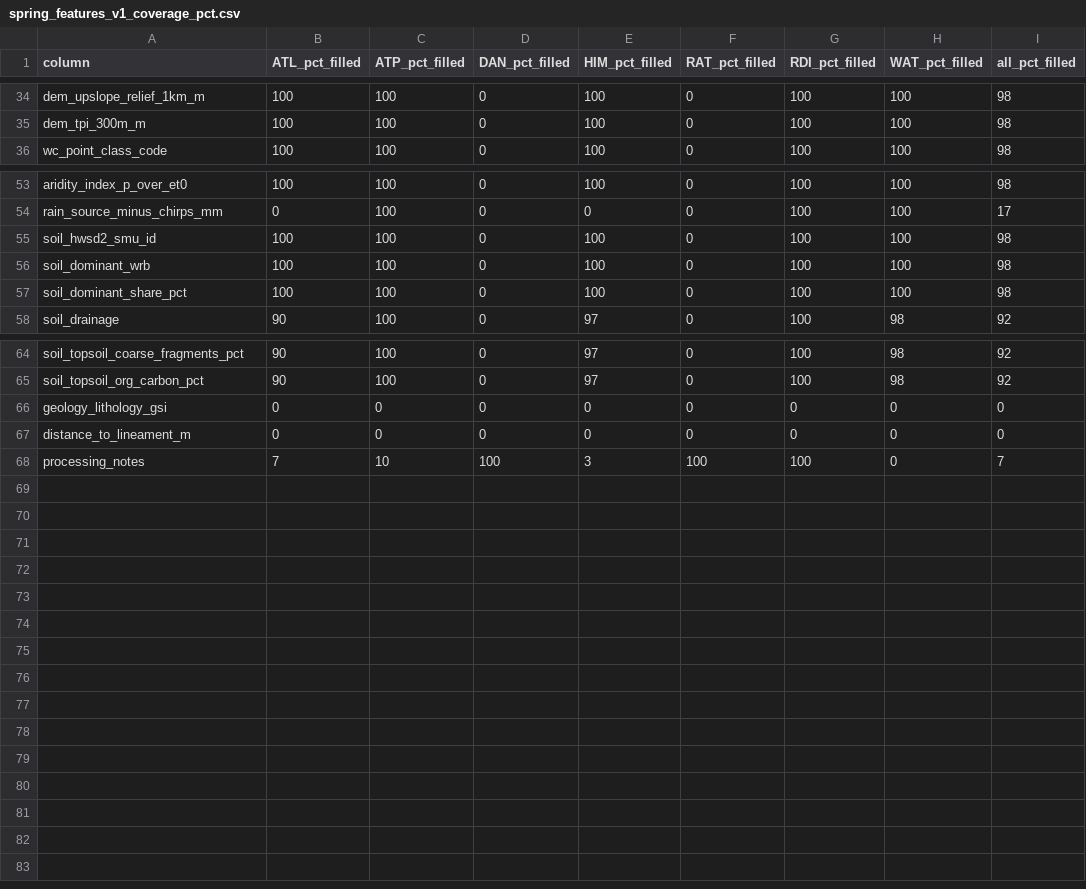
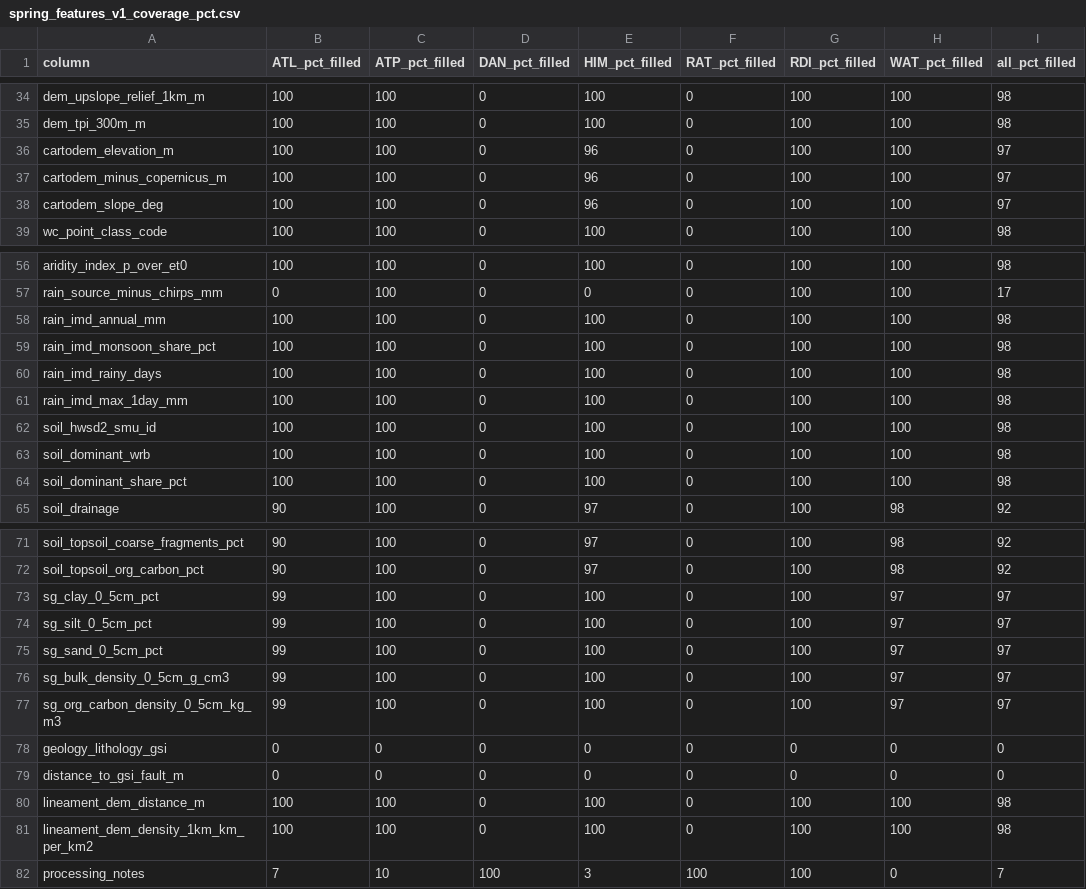
Before and after one commit to Abhishek-R09/rdi-watsan-springshed-decision-support, a CSV file: data/02_processed/spring_features/spring_features_v1_coverage_pct.csv, drawn as a sheet; only a part is shown, gaps mark what is left out.

```diff
--- a/data/02_processed/spring_features/spring_features_v1_coverage_pct.csv
+++ b/data/02_processed/spring_features/spring_features_v1_coverage_pct.csv
@@ -35,2 +35,5 @@ dem_upslope_relief_1km_m,100,100,0,100,0,100,100,98
 dem_tpi_300m_m,100,100,0,100,0,100,100,98
+cartodem_elevation_m,100,100,0,96,0,100,100,97
+cartodem_minus_copernicus_m,100,100,0,96,0,100,100,97
+cartodem_slope_deg,100,100,0,96,0,100,100,97
 wc_point_class_code,100,100,0,100,0,100,100,98
@@ -54,2 +57,6 @@ aridity_index_p_over_et0,100,100,0,100,0,100,100,98
 rain_source_minus_chirps_mm,0,100,0,0,0,100,100,17
+rain_imd_annual_mm,100,100,0,100,0,100,100,98
+rain_imd_monsoon_share_pct,100,100,0,100,0,100,100,98
+rain_imd_rainy_days,100,100,0,100,0,100,100,98
+rain_imd_max_1day_mm,100,100,0,100,0,100,100,98
 soil_hwsd2_smu_id,100,100,0,100,0,100,100,98
@@ -65,4 +72,11 @@ soil_topsoil_coarse_fragments_pct,90,100,0,97,0,100,98,92
 soil_topsoil_org_carbon_pct,90,100,0,97,0,100,98,92
+sg_clay_0_5cm_pct,99,100,0,100,0,100,97,97
+sg_silt_0_5cm_pct,99,100,0,100,0,100,97,97
+sg_sand_0_5cm_pct,99,100,0,100,0,100,97,97
+sg_bulk_density_0_5cm_g_cm3,99,100,0,100,0,100,97,97
+sg_org_carbon_density_0_5cm_kg_m3,99,100,0,100,0,100,97,97
 geology_lithology_gsi,0,0,0,0,0,0,0,0
-distance_to_lineament_m,0,0,0,0,0,0,0,0
+distance_to_gsi_fault_m,0,0,0,0,0,0,0,0
+lineament_dem_distance_m,100,100,0,100,0,100,100,98
+lineament_dem_density_1km_km_per_km2,100,100,0,100,0,100,100,98
 processing_notes,7,10,100,3,100,100,0,7
```
Also changed, not shown: data/02_processed/spring_features/spring_features_v1_data_dictionary.csv, docs/source-register/transformation-log.csv, 7 other files.
